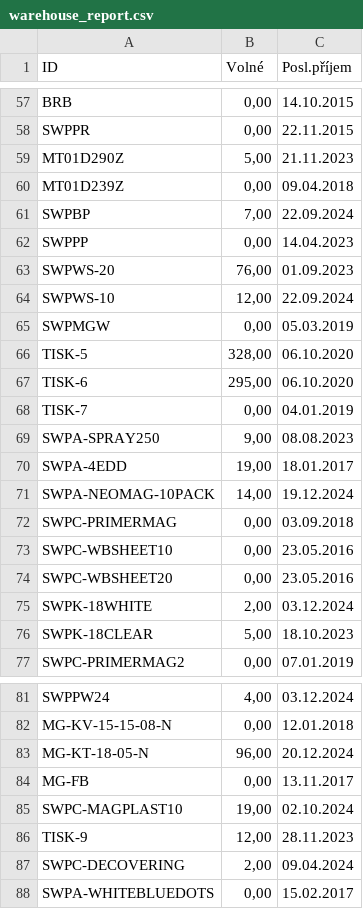
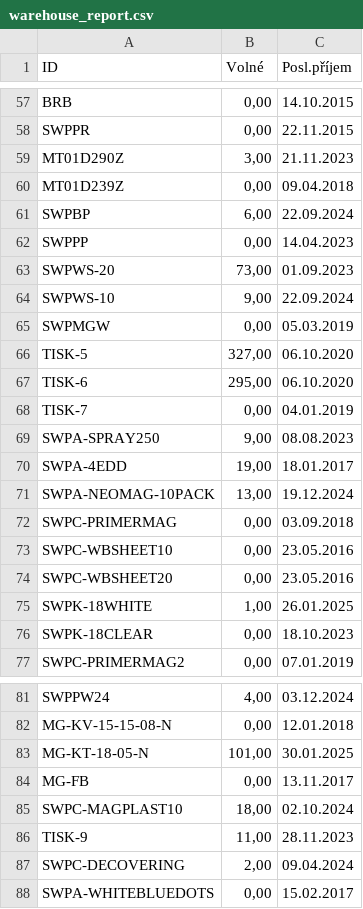
Before and after one commit to kaffo21/Shipmall_warehouse_report, a CSV file: data/warehouse_report.csv, drawn as a sheet; only a part is shown, gaps mark what is left out; the diff covers the shown part only.

```diff
--- a/data/warehouse_report.csv
+++ b/data/warehouse_report.csv
@@ -58,10 +58,10 @@ BRB;0,00;14.10.2015
 SWPPR;0,00;22.11.2015
-MT01D290Z;5,00;21.11.2023
+MT01D290Z;3,00;21.11.2023
 MT01D239Z;0,00;09.04.2018
-SWPBP;7,00;22.09.2024
+SWPBP;6,00;22.09.2024
 SWPPP;0,00;14.04.2023
-SWPWS-20;76,00;01.09.2023
-SWPWS-10;12,00;22.09.2024
+SWPWS-20;73,00;01.09.2023
+SWPWS-10;9,00;22.09.2024
 SWPMGW;0,00;05.03.2019
-TISK-5;328,00;06.10.2020
+TISK-5;327,00;06.10.2020
 TISK-6;295,00;06.10.2020
@@ -70,3 +70,3 @@ SWPA-SPRAY250;9,00;08.08.2023
 SWPA-4EDD;19,00;18.01.2017
-SWPA-NEOMAG-10PACK;14,00;19.12.2024
+SWPA-NEOMAG-10PACK;13,00;19.12.2024
 SWPC-PRIMERMAG;0,00;03.09.2018
@@ -74,4 +74,4 @@ SWPC-WBSHEET10;0,00;23.05.2016
 SWPC-WBSHEET20;0,00;23.05.2016
-SWPK-18WHITE;2,00;03.12.2024
-SWPK-18CLEAR;5,00;18.10.2023
+SWPK-18WHITE;1,00;26.01.2025
+SWPK-18CLEAR;0,00;18.10.2023
 SWPC-PRIMERMAG2;0,00;07.01.2019
@@ -82,6 +82,6 @@ SWPPW24;4,00;03.12.2024
 MG-KV-15-15-08-N;0,00;12.01.2018
-MG-KT-18-05-N;96,00;20.12.2024
+MG-KT-18-05-N;101,00;30.01.2025
 MG-FB;0,00;13.11.2017
-SWPC-MAGPLAST10;19,00;02.10.2024
-TISK-9;12,00;28.11.2023
+SWPC-MAGPLAST10;18,00;02.10.2024
+TISK-9;11,00;28.11.2023
 SWPC-DECOVERING;2,00;09.04.2024
```
Also changed, not shown: 58 edited cells elsewhere in this file, 1 other file.
